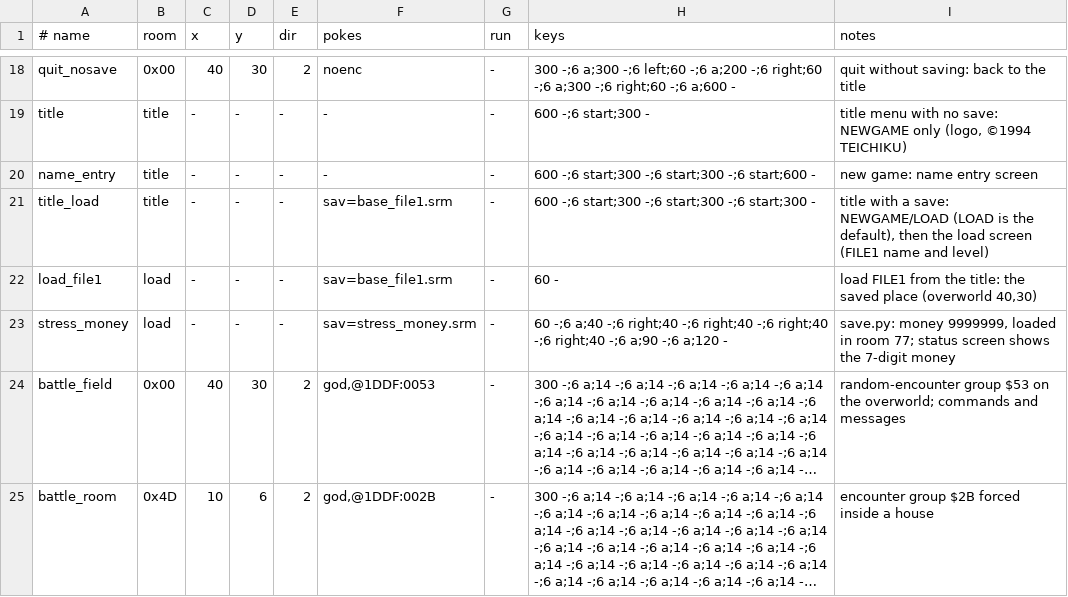
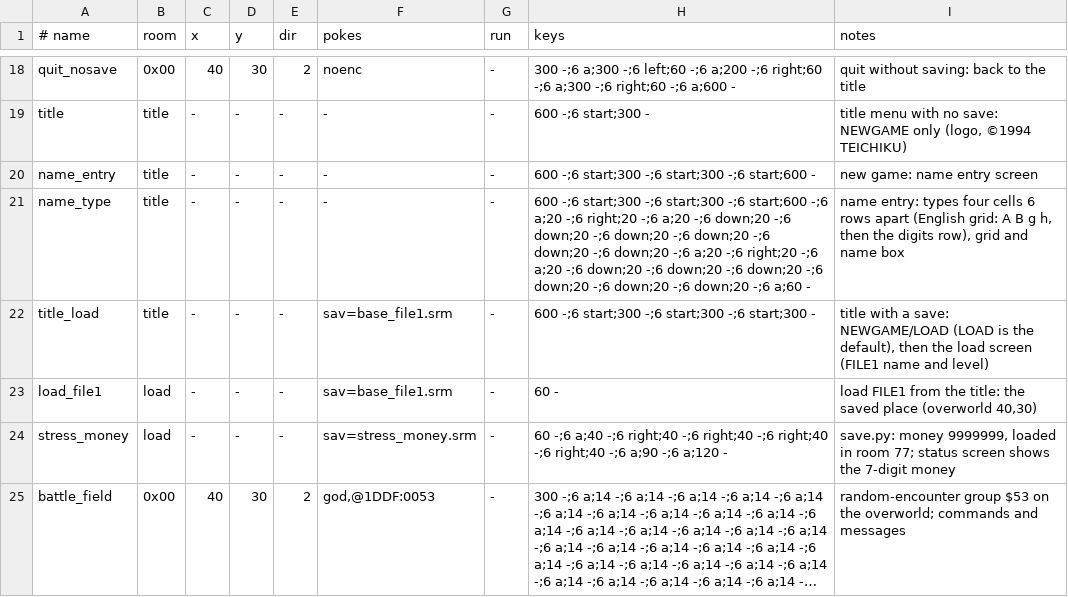
Before and after one commit to minhnhattonthat/last-battle-the-en, a TSV file: tools/debug/scenes.tsv, drawn as a sheet; only a part is shown, gaps mark what is left out; the shorter side is filled out with more unchanged rows; long unchanged cells end in …; the diff names each change by its address in the sheet, - before the commit and + after, or states it on an @@ line.

```diff
--- a/tools/debug/scenes.tsv
+++ b/tools/debug/scenes.tsv
+row 21: name_type | title | - | - | - | - | - | 600 -;6 start;300 -;6 start;300 -;6 start;600 -;6 a;20 -;6 right;20 -;6 a;20 -;6 down;20 -;6 down;20 -;6 down;20 -;6 down;20 -;6 down;20 -;6 down;20 -;6 a;20 -;6 right;20 -;6 a;20 -;6 down;20 -;6 down;20 -;6 down;20 -;6 down;20 -;6 down;20 -;6 down;20 -;6 a;60 - | name entry: types four cells 6 rows apart (English grid: A B g h, then the digits row), grid and name box
```
Also changed, not shown: 5 other files.
